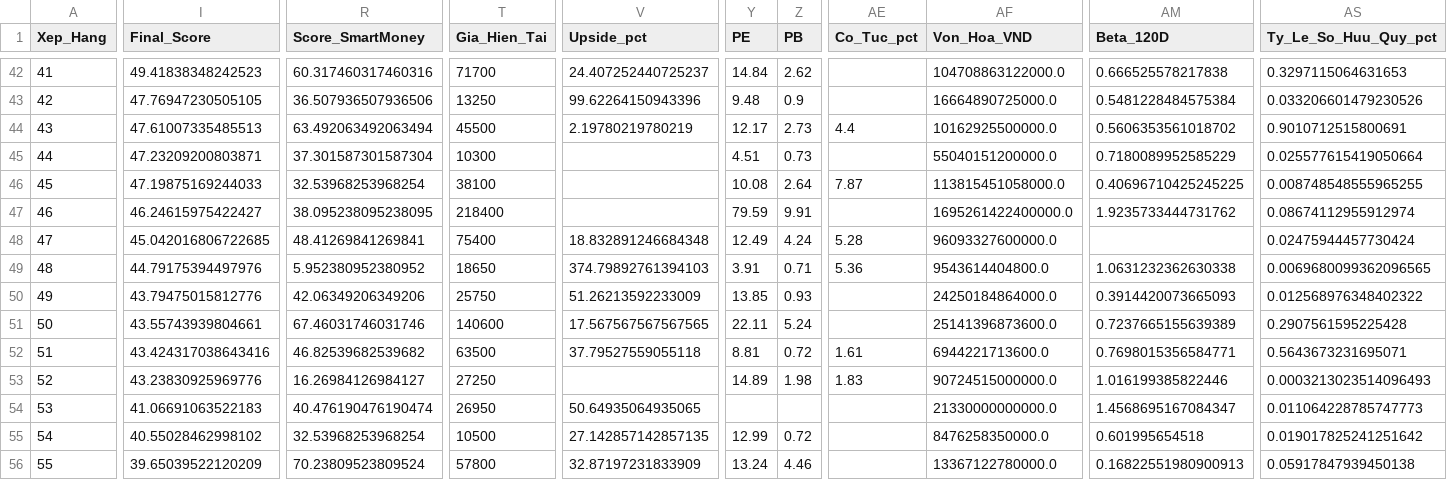
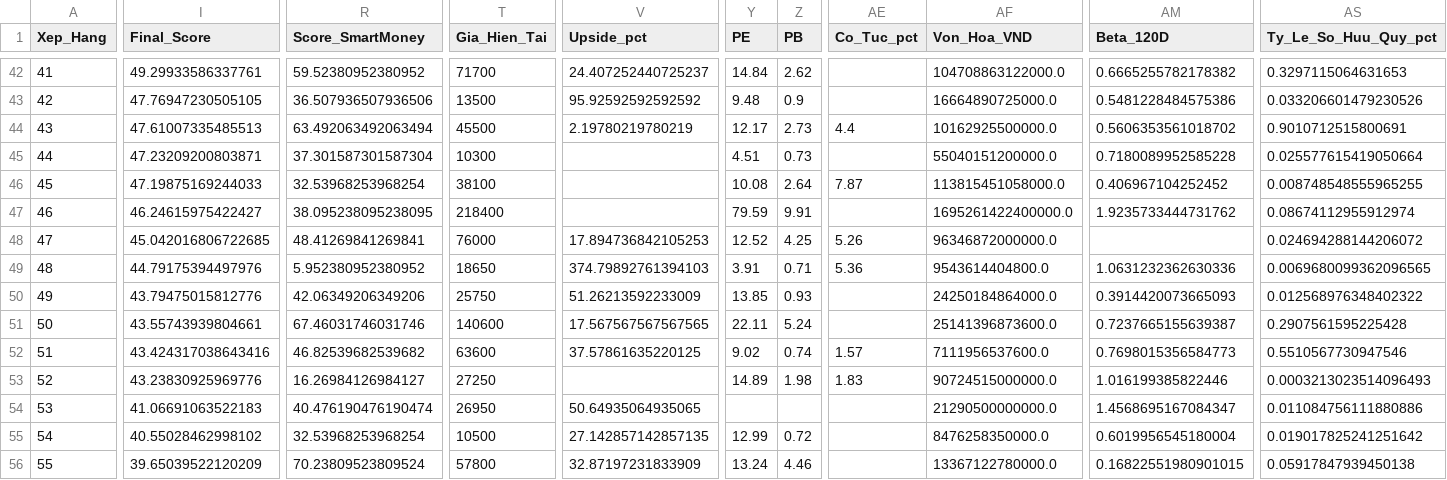
Before and after one commit to Hoang-Minh-Nghia/stock_anl, a CSV file: data/smart_money_output/scores_2026-10-14.csv, drawn as a sheet; only a part is shown, gaps mark what is left out; the diff covers the shown part only; the diff names each change by its address in the sheet, - before the commit and + after, or states it on an @@ line.

```diff
--- a/data/smart_money_output/scores_2026-10-14.csv
+++ b/data/smart_money_output/scores_2026-10-14.csv
-I42 (Final_Score): 49.41838348242523
+I42 (Final_Score): 49.29933586337761
-R42 (Score_SmartMoney): 60.317460317460316
+R42 (Score_SmartMoney): 59.52380952380952
-AM42 (Beta_120D): 0.666525578217838
+AM42 (Beta_120D): 0.6665255782178382
-T43 (Gia_Hien_Tai): 13250
+T43 (Gia_Hien_Tai): 13500
-V43 (Upside_pct): 99.62264150943396
+V43 (Upside_pct): 95.92592592592592
-AM43 (Beta_120D): 0.5481228484575384
+AM43 (Beta_120D): 0.5481228484575386
-AM45 (Beta_120D): 0.7180089952585229
+AM45 (Beta_120D): 0.7180089952585228
-AM46 (Beta_120D): 0.40696710425245225
+AM46 (Beta_120D): 0.406967104252452
-T48 (Gia_Hien_Tai): 75400
+T48 (Gia_Hien_Tai): 76000
-V48 (Upside_pct): 18.832891246684348
+V48 (Upside_pct): 17.894736842105253
-Y48 (PE): 12.49
+Y48 (PE): 12.52
-Z48 (PB): 4.24
+Z48 (PB): 4.25
-AE48 (Co_Tuc_pct): 5.28
+AE48 (Co_Tuc_pct): 5.26
-AF48 (Von_Hoa_VND): 96093327600000.0
+AF48 (Von_Hoa_VND): 96346872000000.0
-AS48 (Ty_Le_So_Huu_Quy_pct): 0.02475944457730424
+AS48 (Ty_Le_So_Huu_Quy_pct): 0.024694288144206072
-AM49 (Beta_120D): 1.0631232362630338
+AM49 (Beta_120D): 1.0631232362630336
-AM51 (Beta_120D): 0.7237665155639389
+AM51 (Beta_120D): 0.7237665155639387
-T52 (Gia_Hien_Tai): 63500
+T52 (Gia_Hien_Tai): 63600
-V52 (Upside_pct): 37.79527559055118
+V52 (Upside_pct): 37.57861635220125
-Y52 (PE): 8.81
+Y52 (PE): 9.02
-Z52 (PB): 0.72
+Z52 (PB): 0.74
-AE52 (Co_Tuc_pct): 1.61
+AE52 (Co_Tuc_pct): 1.57
-AF52 (Von_Hoa_VND): 6944221713600.0
+AF52 (Von_Hoa_VND): 7111956537600.0
-AM52 (Beta_120D): 0.7698015356584771
+AM52 (Beta_120D): 0.7698015356584773
-AS52 (Ty_Le_So_Huu_Quy_pct): 0.5643673231695071
+AS52 (Ty_Le_So_Huu_Quy_pct): 0.5510567730947546
-AF54 (Von_Hoa_VND): 21330000000000.0
+AF54 (Von_Hoa_VND): 21290500000000.0
-AS54 (Ty_Le_So_Huu_Quy_pct): 0.011064228785747773
+AS54 (Ty_Le_So_Huu_Quy_pct): 0.011084756111880886
-AM55 (Beta_120D): 0.601995654518
+AM55 (Beta_120D): 0.6019956545180004
-AM56 (Beta_120D): 0.16822551980900913
+AM56 (Beta_120D): 0.16822551980901015
```
Also changed, not shown: 89 edited cells elsewhere in this file, 3 other files.
